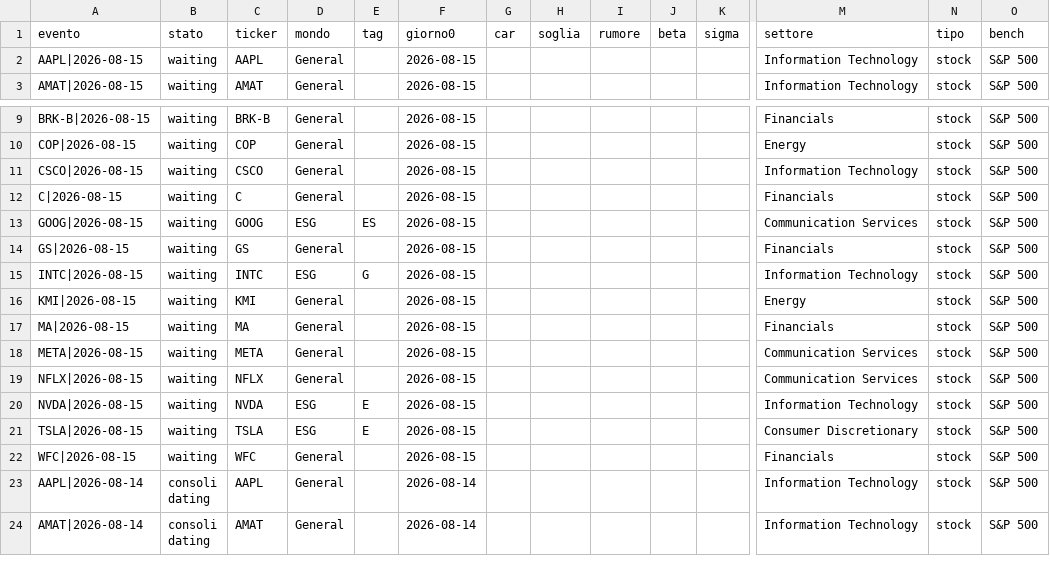
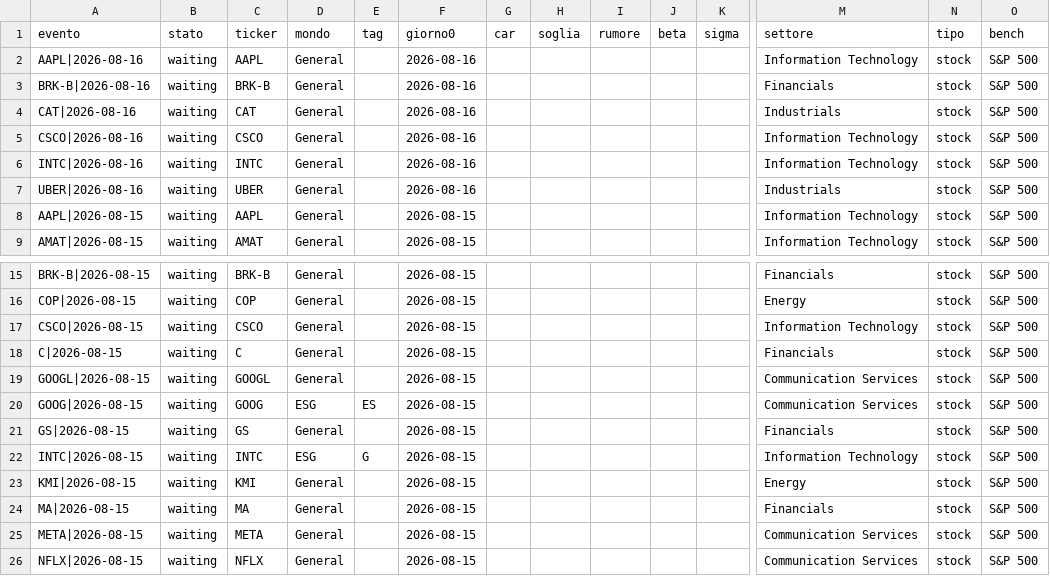
Before and after one commit to carlospinetto99/news-impact-tracker, a CSV file: eventi.csv, drawn as a sheet; only a part is shown, gaps mark what is left out; the shorter side is filled out with more unchanged rows; rows hold the shown columns only; the diff names each change by its address in the sheet, - before the commit and + after, or states it on an @@ line.

```diff
--- a/eventi.csv
+++ b/eventi.csv
+row 2: AAPL|2026-08-16 | waiting | AAPL | General |  | 2026-08-16 |  |  |  |  |  | Information Technology | stock | S&P 500
+row 3: BRK-B|2026-08-16 | waiting | BRK-B | General |  | 2026-08-16 |  |  |  |  |  | Financials | stock | S&P 500
+row 4: CAT|2026-08-16 | waiting | CAT | General |  | 2026-08-16 |  |  |  |  |  | Industrials | stock | S&P 500
+row 5: CSCO|2026-08-16 | waiting | CSCO | General |  | 2026-08-16 |  |  |  |  |  | Information Technology | stock | S&P 500
+row 6: INTC|2026-08-16 | waiting | INTC | General |  | 2026-08-16 |  |  |  |  |  | Information Technology | stock | S&P 500
+row 7: UBER|2026-08-16 | waiting | UBER | General |  | 2026-08-16 |  |  |  |  |  | Industrials | stock | S&P 500
+row 19: GOOGL|2026-08-15 | waiting | GOOGL | General |  | 2026-08-15 |  |  |  |  |  | Communication Services | stock | S&P 500
```
Also changed, not shown: 2 other files.
